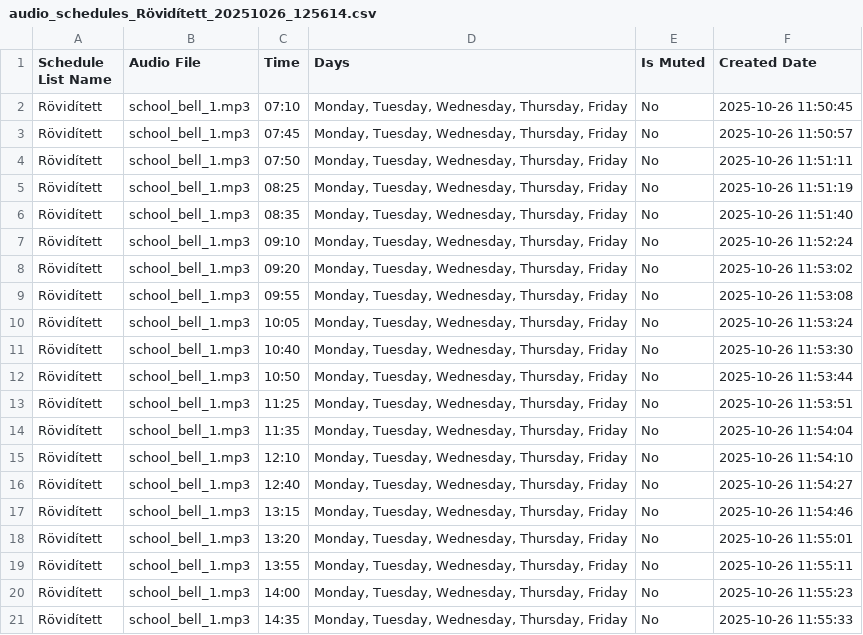
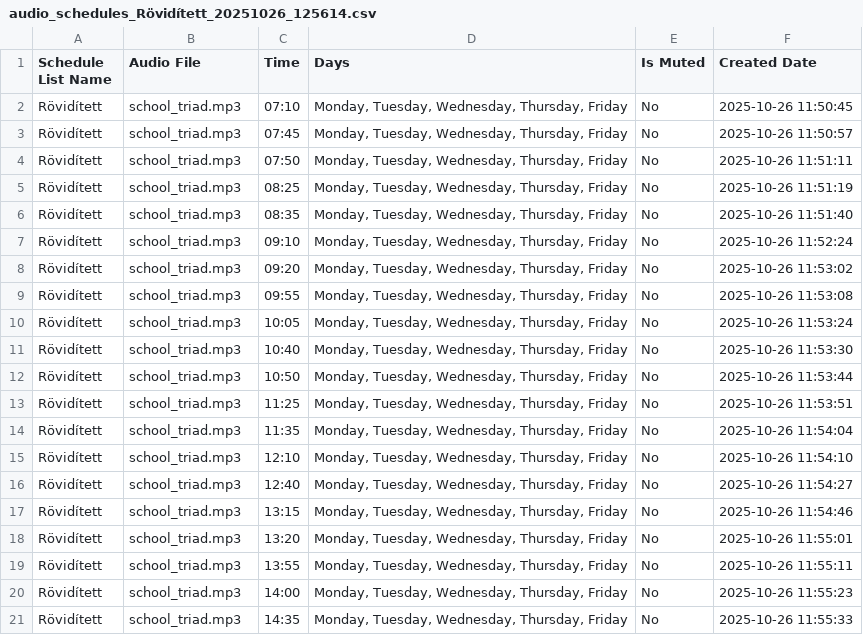
Before and after one commit to pisti72/audio-scheduler, a CSV file: csv-exports/audio_schedules_Rövidített_20251026_125614.csv, drawn as a sheet.

```diff
--- a/csv-exports/audio_schedules_Rövidített_20251026_125614.csv
+++ b/csv-exports/audio_schedules_Rövidített_20251026_125614.csv
@@ -1,21 +1,21 @@
 Schedule List Name,Audio File,Time,Days,Is Muted,Created Date
-Rövidített,school_bell_1.mp3,07:10,"Monday, Tuesday, Wednesday, Thursday, Friday",No,2025-10-26 11:50:45
-Rövidített,school_bell_1.mp3,07:45,"Monday, Tuesday, Wednesday, Thursday, Friday",No,2025-10-26 11:50:57
-Rövidített,school_bell_1.mp3,07:50,"Monday, Tuesday, Wednesday, Thursday, Friday",No,2025-10-26 11:51:11
-Rövidített,school_bell_1.mp3,08:25,"Monday, Tuesday, Wednesday, Thursday, Friday",No,2025-10-26 11:51:19
-Rövidített,school_bell_1.mp3,08:35,"Monday, Tuesday, Wednesday, Thursday, Friday",No,2025-10-26 11:51:40
-Rövidített,school_bell_1.mp3,09:10,"Monday, Tuesday, Wednesday, Thursday, Friday",No,2025-10-26 11:52:24
-Rövidített,school_bell_1.mp3,09:20,"Monday, Tuesday, Wednesday, Thursday, Friday",No,2025-10-26 11:53:02
-Rövidített,school_bell_1.mp3,09:55,"Monday, Tuesday, Wednesday, Thursday, Friday",No,2025-10-26 11:53:08
-Rövidített,school_bell_1.mp3,10:05,"Monday, Tuesday, Wednesday, Thursday, Friday",No,2025-10-26 11:53:24
-Rövidített,school_bell_1.mp3,10:40,"Monday, Tuesday, Wednesday, Thursday, Friday",No,2025-10-26 11:53:30
-Rövidített,school_bell_1.mp3,10:50,"Monday, Tuesday, Wednesday, Thursday, Friday",No,2025-10-26 11:53:44
-Rövidített,school_bell_1.mp3,11:25,"Monday, Tuesday, Wednesday, Thursday, Friday",No,2025-10-26 11:53:51
-Rövidített,school_bell_1.mp3,11:35,"Monday, Tuesday, Wednesday, Thursday, Friday",No,2025-10-26 11:54:04
-Rövidített,school_bell_1.mp3,12:10,"Monday, Tuesday, Wednesday, Thursday, Friday",No,2025-10-26 11:54:10
-Rövidített,school_bell_1.mp3,12:40,"Monday, Tuesday, Wednesday, Thursday, Friday",No,2025-10-26 11:54:27
-Rövidített,school_bell_1.mp3,13:15,"Monday, Tuesday, Wednesday, Thursday, Friday",No,2025-10-26 11:54:46
-Rövidített,school_bell_1.mp3,13:20,"Monday, Tuesday, Wednesday, Thursday, Friday",No,2025-10-26 11:55:01
-Rövidített,school_bell_1.mp3,13:55,"Monday, Tuesday, Wednesday, Thursday, Friday",No,2025-10-26 11:55:11
-Rövidített,school_bell_1.mp3,14:00,"Monday, Tuesday, Wednesday, Thursday, Friday",No,2025-10-26 11:55:23
-Rövidített,school_bell_1.mp3,14:35,"Monday, Tuesday, Wednesday, Thursday, Friday",No,2025-10-26 11:55:33
+Rövidített,school_triad.mp3,07:10,"Monday, Tuesday, Wednesday, Thursday, Friday",No,2025-10-26 11:50:45
+Rövidített,school_triad.mp3,07:45,"Monday, Tuesday, Wednesday, Thursday, Friday",No,2025-10-26 11:50:57
+Rövidített,school_triad.mp3,07:50,"Monday, Tuesday, Wednesday, Thursday, Friday",No,2025-10-26 11:51:11
+Rövidített,school_triad.mp3,08:25,"Monday, Tuesday, Wednesday, Thursday, Friday",No,2025-10-26 11:51:19
+Rövidített,school_triad.mp3,08:35,"Monday, Tuesday, Wednesday, Thursday, Friday",No,2025-10-26 11:51:40
+Rövidített,school_triad.mp3,09:10,"Monday, Tuesday, Wednesday, Thursday, Friday",No,2025-10-26 11:52:24
+Rövidített,school_triad.mp3,09:20,"Monday, Tuesday, Wednesday, Thursday, Friday",No,2025-10-26 11:53:02
+Rövidített,school_triad.mp3,09:55,"Monday, Tuesday, Wednesday, Thursday, Friday",No,2025-10-26 11:53:08
+Rövidített,school_triad.mp3,10:05,"Monday, Tuesday, Wednesday, Thursday, Friday",No,2025-10-26 11:53:24
+Rövidített,school_triad.mp3,10:40,"Monday, Tuesday, Wednesday, Thursday, Friday",No,2025-10-26 11:53:30
+Rövidített,school_triad.mp3,10:50,"Monday, Tuesday, Wednesday, Thursday, Friday",No,2025-10-26 11:53:44
+Rövidített,school_triad.mp3,11:25,"Monday, Tuesday, Wednesday, Thursday, Friday",No,2025-10-26 11:53:51
+Rövidített,school_triad.mp3,11:35,"Monday, Tuesday, Wednesday, Thursday, Friday",No,2025-10-26 11:54:04
+Rövidített,school_triad.mp3,12:10,"Monday, Tuesday, Wednesday, Thursday, Friday",No,2025-10-26 11:54:10
+Rövidített,school_triad.mp3,12:40,"Monday, Tuesday, Wednesday, Thursday, Friday",No,2025-10-26 11:54:27
+Rövidített,school_triad.mp3,13:15,"Monday, Tuesday, Wednesday, Thursday, Friday",No,2025-10-26 11:54:46
+Rövidített,school_triad.mp3,13:20,"Monday, Tuesday, Wednesday, Thursday, Friday",No,2025-10-26 11:55:01
+Rövidített,school_triad.mp3,13:55,"Monday, Tuesday, Wednesday, Thursday, Friday",No,2025-10-26 11:55:11
+Rövidített,school_triad.mp3,14:00,"Monday, Tuesday, Wednesday, Thursday, Friday",No,2025-10-26 11:55:23
+Rövidített,school_triad.mp3,14:35,"Monday, Tuesday, Wednesday, Thursday, Friday",No,2025-10-26 11:55:33
```
Also changed, not shown: csv-exports/audio_schedules_Normál_20251026_124413.csv, 1 other file.
